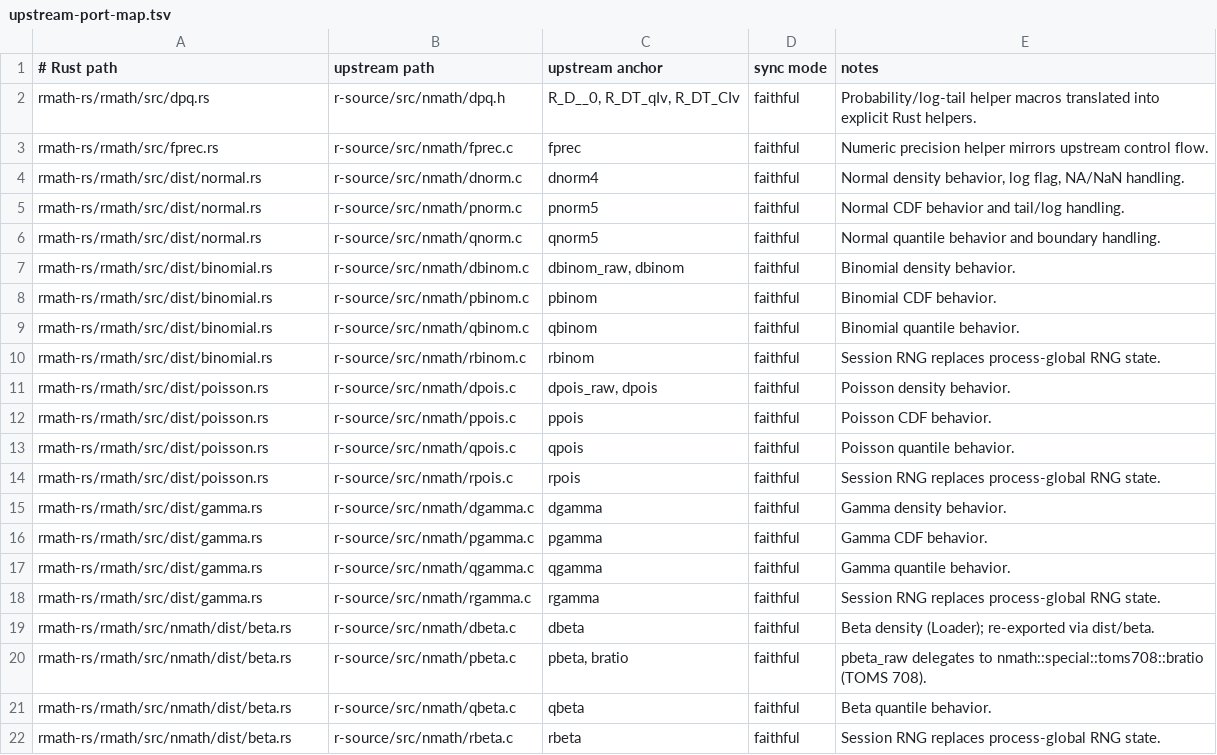
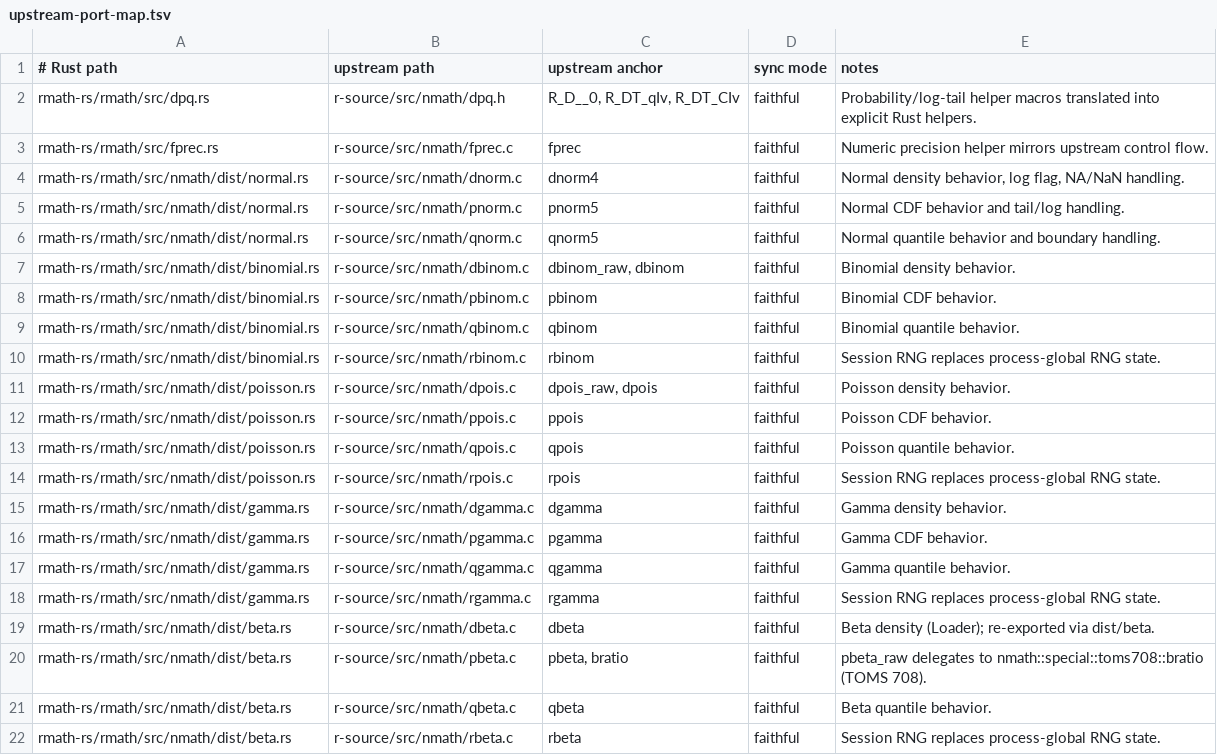
Before and after one commit to bernaferrari/R-rust, a TSV file: docs/upstream-port-map.tsv, drawn as a sheet; only a part is shown; the diff covers the shown part only.

```diff
--- a/docs/upstream-port-map.tsv
+++ b/docs/upstream-port-map.tsv
@@ -3,17 +3,17 @@ rmath-rs/rmath/src/dpq.rs	r-source/src/nmath/dpq.h	R_D__0, R_DT_qIv, R_DT_CIv	fa
 rmath-rs/rmath/src/fprec.rs	r-source/src/nmath/fprec.c	fprec	faithful	Numeric precision helper mirrors upstream control flow.
-rmath-rs/rmath/src/dist/normal.rs	r-source/src/nmath/dnorm.c	dnorm4	faithful	Normal density behavior, log flag, NA/NaN handling.
-rmath-rs/rmath/src/dist/normal.rs	r-source/src/nmath/pnorm.c	pnorm5	faithful	Normal CDF behavior and tail/log handling.
-rmath-rs/rmath/src/dist/normal.rs	r-source/src/nmath/qnorm.c	qnorm5	faithful	Normal quantile behavior and boundary handling.
-rmath-rs/rmath/src/dist/binomial.rs	r-source/src/nmath/dbinom.c	dbinom_raw, dbinom	faithful	Binomial density behavior.
-rmath-rs/rmath/src/dist/binomial.rs	r-source/src/nmath/pbinom.c	pbinom	faithful	Binomial CDF behavior.
-rmath-rs/rmath/src/dist/binomial.rs	r-source/src/nmath/qbinom.c	qbinom	faithful	Binomial quantile behavior.
-rmath-rs/rmath/src/dist/binomial.rs	r-source/src/nmath/rbinom.c	rbinom	faithful	Session RNG replaces process-global RNG state.
-rmath-rs/rmath/src/dist/poisson.rs	r-source/src/nmath/dpois.c	dpois_raw, dpois	faithful	Poisson density behavior.
-rmath-rs/rmath/src/dist/poisson.rs	r-source/src/nmath/ppois.c	ppois	faithful	Poisson CDF behavior.
-rmath-rs/rmath/src/dist/poisson.rs	r-source/src/nmath/qpois.c	qpois	faithful	Poisson quantile behavior.
-rmath-rs/rmath/src/dist/poisson.rs	r-source/src/nmath/rpois.c	rpois	faithful	Session RNG replaces process-global RNG state.
-rmath-rs/rmath/src/dist/gamma.rs	r-source/src/nmath/dgamma.c	dgamma	faithful	Gamma density behavior.
-rmath-rs/rmath/src/dist/gamma.rs	r-source/src/nmath/pgamma.c	pgamma	faithful	Gamma CDF behavior.
-rmath-rs/rmath/src/dist/gamma.rs	r-source/src/nmath/qgamma.c	qgamma	faithful	Gamma quantile behavior.
-rmath-rs/rmath/src/dist/gamma.rs	r-source/src/nmath/rgamma.c	rgamma	faithful	Session RNG replaces process-global RNG state.
+rmath-rs/rmath/src/nmath/dist/normal.rs	r-source/src/nmath/dnorm.c	dnorm4	faithful	Normal density behavior, log flag, NA/NaN handling.
+rmath-rs/rmath/src/nmath/dist/normal.rs	r-source/src/nmath/pnorm.c	pnorm5	faithful	Normal CDF behavior and tail/log handling.
+rmath-rs/rmath/src/nmath/dist/normal.rs	r-source/src/nmath/qnorm.c	qnorm5	faithful	Normal quantile behavior and boundary handling.
+rmath-rs/rmath/src/nmath/dist/binomial.rs	r-source/src/nmath/dbinom.c	dbinom_raw, dbinom	faithful	Binomial density behavior.
+rmath-rs/rmath/src/nmath/dist/binomial.rs	r-source/src/nmath/pbinom.c	pbinom	faithful	Binomial CDF behavior.
+rmath-rs/rmath/src/nmath/dist/binomial.rs	r-source/src/nmath/qbinom.c	qbinom	faithful	Binomial quantile behavior.
+rmath-rs/rmath/src/nmath/dist/binomial.rs	r-source/src/nmath/rbinom.c	rbinom	faithful	Session RNG replaces process-global RNG state.
+rmath-rs/rmath/src/nmath/dist/poisson.rs	r-source/src/nmath/dpois.c	dpois_raw, dpois	faithful	Poisson density behavior.
+rmath-rs/rmath/src/nmath/dist/poisson.rs	r-source/src/nmath/ppois.c	ppois	faithful	Poisson CDF behavior.
+rmath-rs/rmath/src/nmath/dist/poisson.rs	r-source/src/nmath/qpois.c	qpois	faithful	Poisson quantile behavior.
+rmath-rs/rmath/src/nmath/dist/poisson.rs	r-source/src/nmath/rpois.c	rpois	faithful	Session RNG replaces process-global RNG state.
+rmath-rs/rmath/src/nmath/dist/gamma.rs	r-source/src/nmath/dgamma.c	dgamma	faithful	Gamma density behavior.
+rmath-rs/rmath/src/nmath/dist/gamma.rs	r-source/src/nmath/pgamma.c	pgamma	faithful	Gamma CDF behavior.
+rmath-rs/rmath/src/nmath/dist/gamma.rs	r-source/src/nmath/qgamma.c	qgamma	faithful	Gamma quantile behavior.
+rmath-rs/rmath/src/nmath/dist/gamma.rs	r-source/src/nmath/rgamma.c	rgamma	faithful	Session RNG replaces process-global RNG state.
 rmath-rs/rmath/src/nmath/dist/beta.rs	r-source/src/nmath/dbeta.c	dbeta	faithful	Beta density (Loader); re-exported via dist/beta.
```
Also changed, not shown: 10 edited cells elsewhere in this file, 21 other files.
